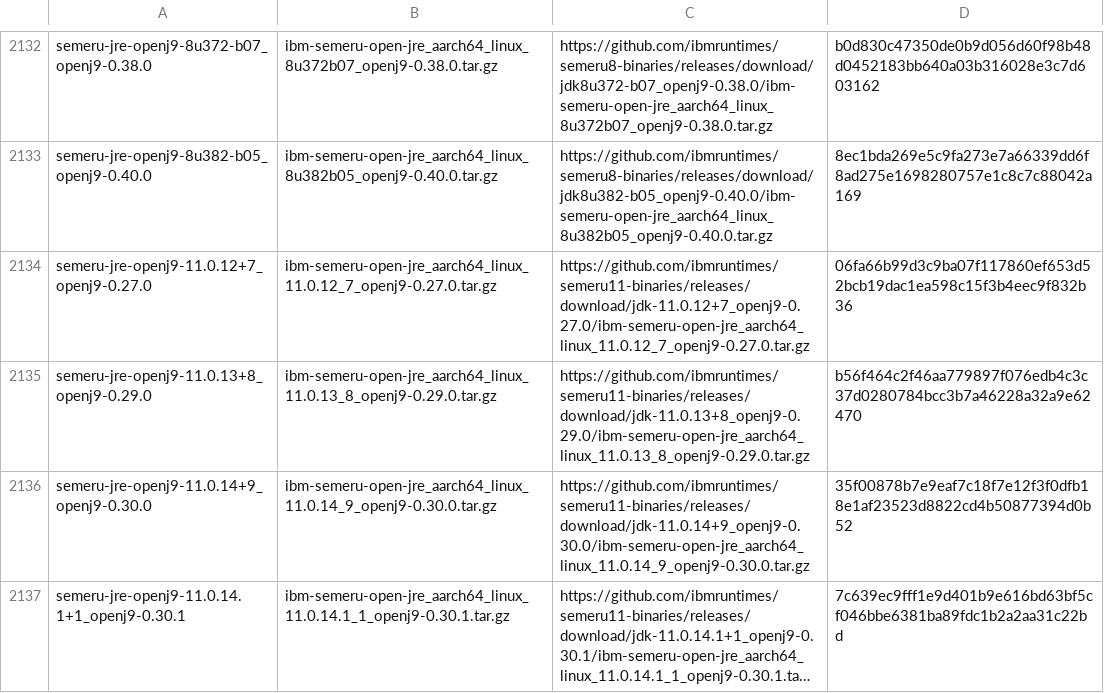
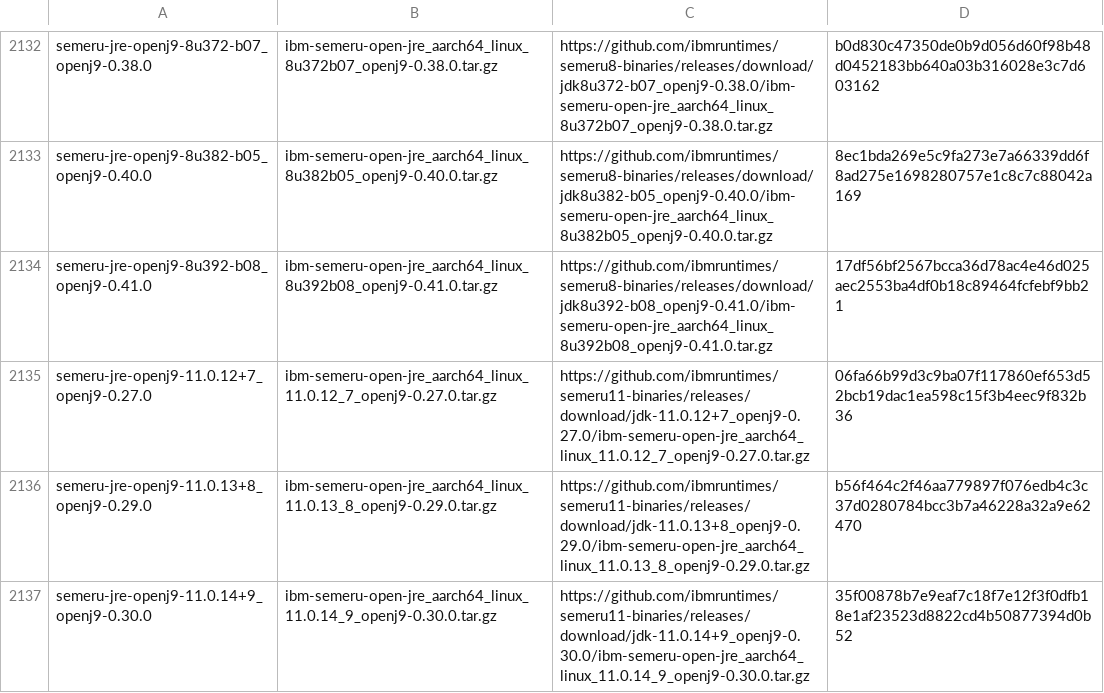
Before and after one commit to halcyon/asdf-java, a TSV file: data/jdk-linux-aarch64-all.tsv, drawn as a sheet; only a part is shown, gaps mark what is left out; the shorter side is filled out with more unchanged rows; long unchanged cells end in …; the diff covers the shown part only.

```diff
--- a/data/jdk-linux-aarch64-all.tsv
+++ b/data/jdk-linux-aarch64-all.tsv
@@ -2133,2 +2133,3 @@ semeru-jre-openj9-8u372-b07_openj9-0.38.0	ibm-semeru-open-jre_aarch64_linux_8u37
 semeru-jre-openj9-8u382-b05_openj9-0.40.0	ibm-semeru-open-jre_aarch64_linux_8u382b05_openj9-0.40.0.tar.gz	https://github.com/ibmruntimes/semeru8-binaries/releases/download/jdk8u382-b05_openj9-0.40.0/ibm-semeru-open-jre_aarch64_linux_8u382b05_openj9-0.40.0.tar.gz	8ec1bda269e5c9fa273e7a66339dd6f8ad275e1698280757e1c8c7c88042a169
+semeru-jre-openj9-8u392-b08_openj9-0.41.0	ibm-semeru-open-jre_aarch64_linux_8u392b08_openj9-0.41.0.tar.gz	https://github.com/ibmruntimes/semeru8-binaries/releases/download/jdk8u392-b08_openj9-0.41.0/ibm-semeru-open-jre_aarch64_linux_8u392b08_openj9-0.41.0.tar.gz	17df56bf2567bcca36d78ac4e46d025aec2553ba4df0b18c89464fcfebf9bb21
 semeru-jre-openj9-11.0.12+7_openj9-0.27.0	ibm-semeru-open-jre_aarch64_linux_11.0.12_7_openj9-0.27.0.tar.gz	https://github.com/ibmruntimes/semeru11-binaries/releases/download/jdk-11.0.12+7_openj9-0.27.0/ibm-semeru-open-jre_aarch64_linux_11.0.12_7_openj9-0.27.0.tar.gz	06fa66b99d3c9ba07f117860ef653d52bcb19dac1ea598c15f3b4eec9f832b36
```
Also changed, not shown: 5 added rows elsewhere in this file, data/jdk-linux-aarch64-ga.tsv, data/jdk-linux-aarch64.tsv, 9 other files.
